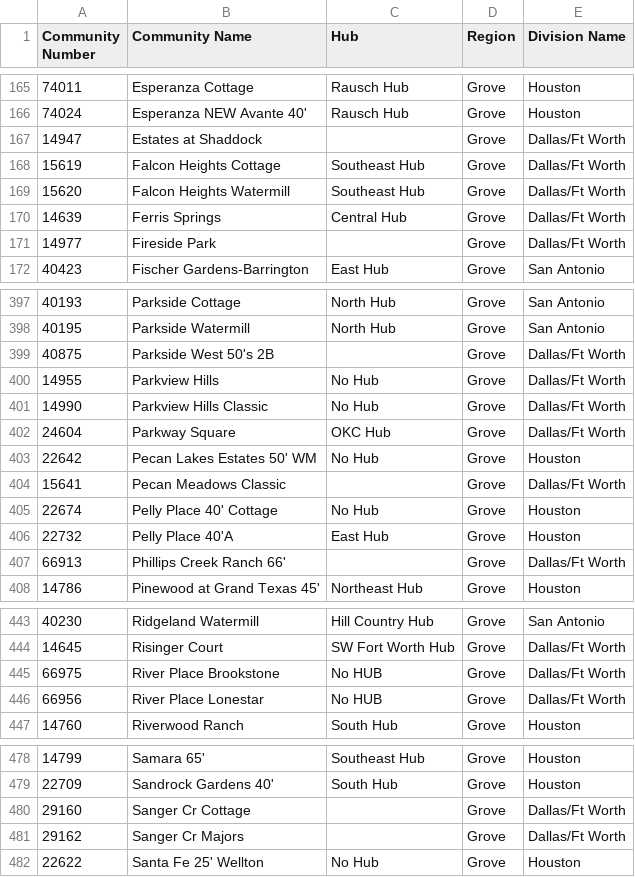
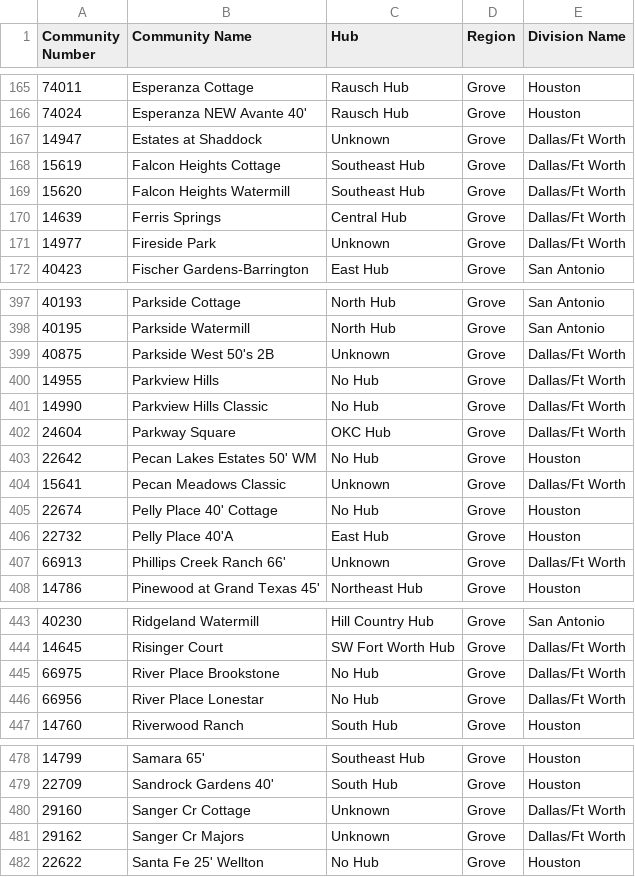
Before and after one commit to mtorres1190/MATT_Report, a CSV file: data/Hub.csv, drawn as a sheet; only a part is shown, gaps mark what is left out; the diff covers the shown part only.

```diff
--- a/data/Hub.csv
+++ b/data/Hub.csv
@@ -166,3 +166,3 @@
 74024,Esperanza NEW Avante 40',Rausch Hub,Grove,Houston
-14947,Estates at Shaddock,,Grove,Dallas/Ft Worth
+14947,Estates at Shaddock,Unknown,Grove,Dallas/Ft Worth
 15619,Falcon Heights Cottage,Southeast Hub,Grove,Dallas/Ft Worth
@@ -170,3 +170,3 @@
 14639,Ferris Springs,Central Hub,Grove,Dallas/Ft Worth
-14977,Fireside Park,,Grove,Dallas/Ft Worth
+14977,Fireside Park,Unknown,Grove,Dallas/Ft Worth
 40423,Fischer Gardens-Barrington,East Hub,Grove,San Antonio
@@ -398,3 +398,3 @@
 40195,Parkside Watermill,North Hub,Grove,San Antonio
-40875,Parkside West 50's 2B,,Grove,Dallas/Ft Worth
+40875,Parkside West 50's 2B,Unknown,Grove,Dallas/Ft Worth
 14955,Parkview Hills,No Hub,Grove,Dallas/Ft Worth
@@ -403,6 +403,6 @@
 22642,Pecan Lakes Estates 50' WM,No Hub,Grove,Houston
-15641,Pecan Meadows Classic,,Grove,Dallas/Ft Worth
+15641,Pecan Meadows Classic,Unknown,Grove,Dallas/Ft Worth
 22674,Pelly Place 40' Cottage,No Hub,Grove,Houston
 22732,Pelly Place 40'A,East Hub,Grove,Houston
-66913,Phillips Creek Ranch 66',,Grove,Dallas/Ft Worth
+66913,Phillips Creek Ranch 66',Unknown,Grove,Dallas/Ft Worth
 14786,Pinewood at Grand Texas 45',Northeast Hub,Grove,Houston
@@ -444,4 +444,4 @@
 14645,Risinger Court,SW Fort Worth Hub,Grove,Dallas/Ft Worth
-66975,River Place Brookstone,No HUB,Grove,Dallas/Ft Worth
-66956,River Place Lonestar,No HUB,Grove,Dallas/Ft Worth
+66975,River Place Brookstone,No Hub,Grove,Dallas/Ft Worth
+66956,River Place Lonestar,No Hub,Grove,Dallas/Ft Worth
 14760,Riverwood Ranch,South Hub,Grove,Houston
@@ -479,4 +479,4 @@
 22709,Sandrock Gardens 40',South Hub,Grove,Houston
-29160,Sanger Cr Cottage,,Grove,Dallas/Ft Worth
-29162,Sanger Cr Majors,,Grove,Dallas/Ft Worth
+29160,Sanger Cr Cottage,Unknown,Grove,Dallas/Ft Worth
+29162,Sanger Cr Majors,Unknown,Grove,Dallas/Ft Worth
 22622,Santa Fe 25' Wellton,No Hub,Grove,Houston
```
Also changed, not shown: 43 edited cells elsewhere in this file, 1 other file.
